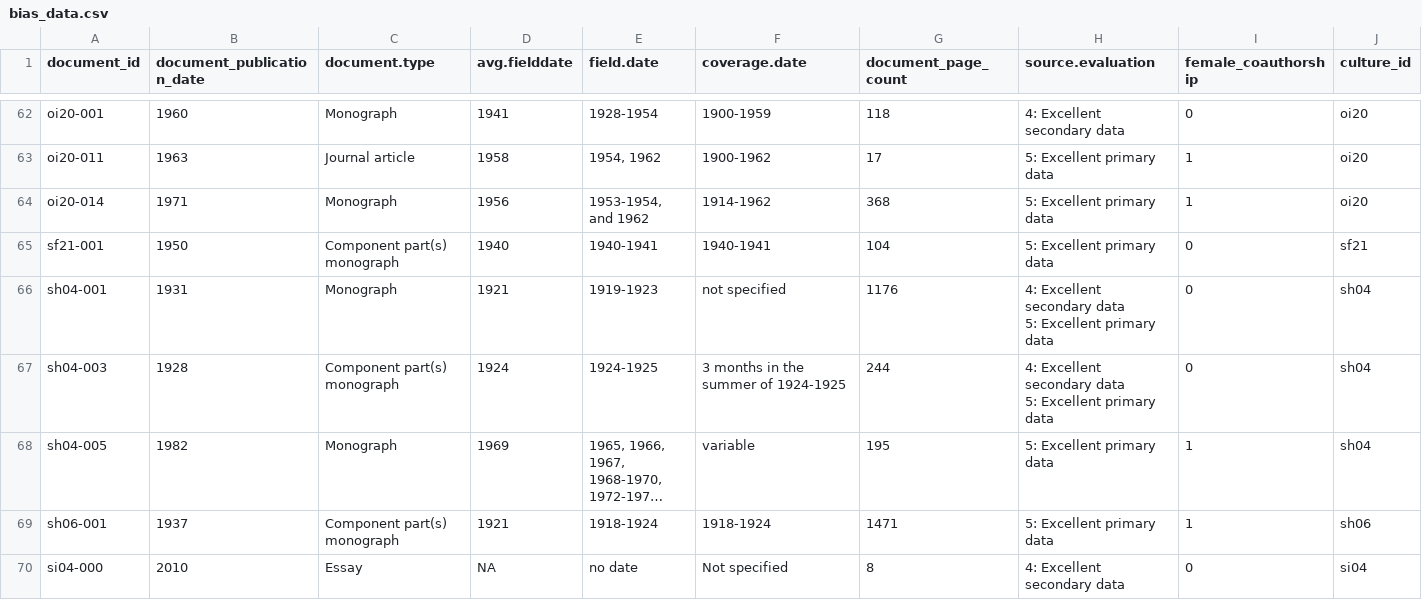
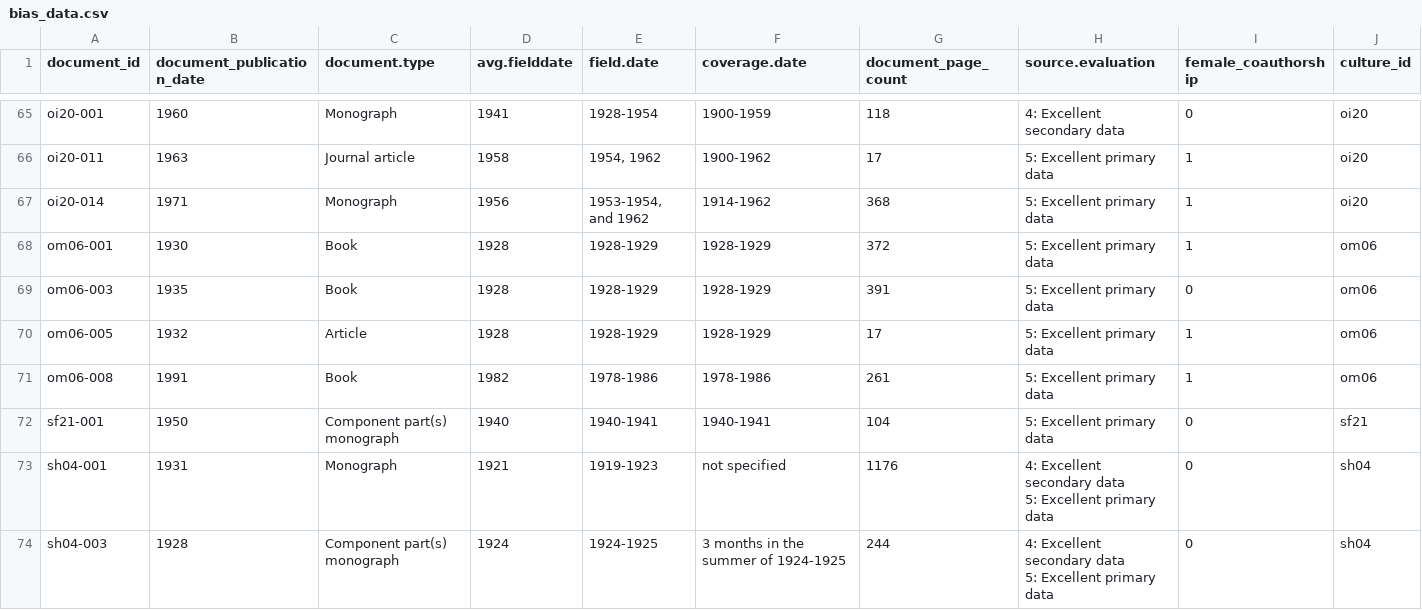
Before and after one commit to zhgarfield/sociallearningdata, a CSV file: data-raw/bias_data.csv, drawn as a sheet; only a part is shown, gaps mark what is left out; the shorter side is filled out with more unchanged rows; long unchanged cells end in …; the diff covers the shown part only; the diff names each change by its address in the sheet, - before the commit and + after, or states it on an @@ line.

Commit message:
Adding Bias data code

```diff
--- a/data-raw/bias_data.csv
+++ b/data-raw/bias_data.csv
+row 68: om06-001 | 1930 | Book | 1928 | 1928-1929 | 1928-1929 | 372 | 5: Excellent primary data | 1 | om06
+row 69: om06-003 | 1935 | Book | 1928 | 1928-1929 | 1928-1929 | 391 | 5: Excellent primary data | 0 | om06
+row 70: om06-005 | 1932 | Article | 1928 | 1928-1929 | 1928-1929 | 17 | 5: Excellent primary data | 1 | om06
+row 71: om06-008 | 1991 | Book | 1982 | 1978-1986 | 1978-1986 | 261 | 5: Excellent primary data | 1 | om06
```
Also changed, not shown: 4 added rows elsewhere in this file, 3 other files.
